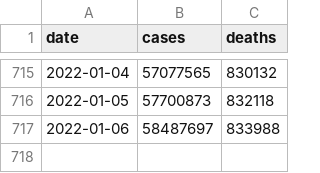
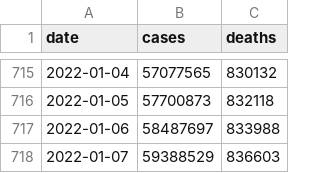
Before and after one commit to okyanusoz/covid19-us-predictions-data, a CSV file: dataset.csv, drawn as a sheet; only a part is shown, gaps mark what is left out; the diff names each change by its address in the sheet, - before the commit and + after, or states it on an @@ line.

```diff
--- a/dataset.csv
+++ b/dataset.csv
+row 718: 2022-01-07 | 59388529 | 836603
```
Also changed, not shown: 1 other file.
